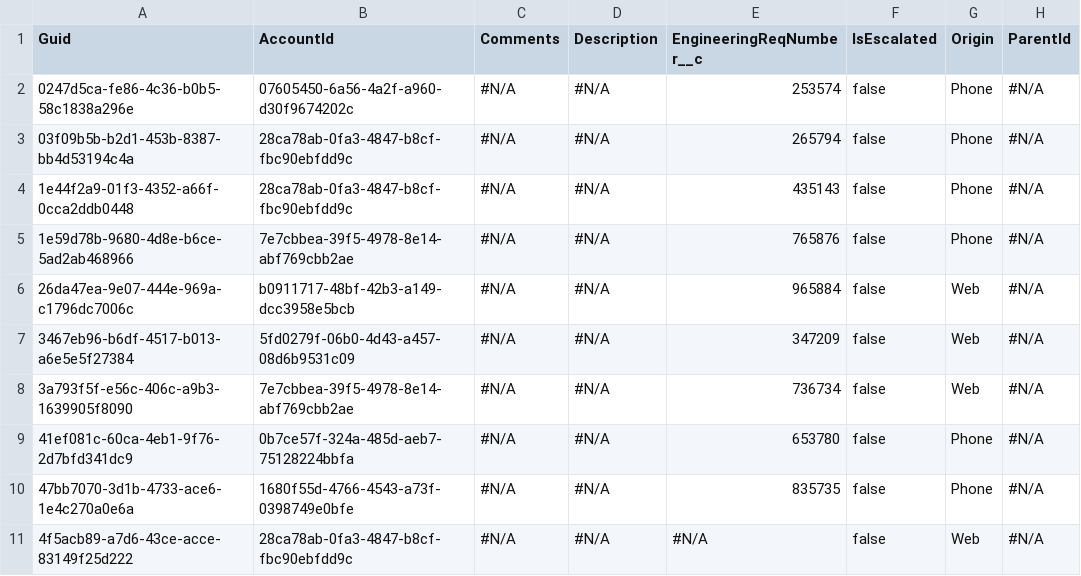
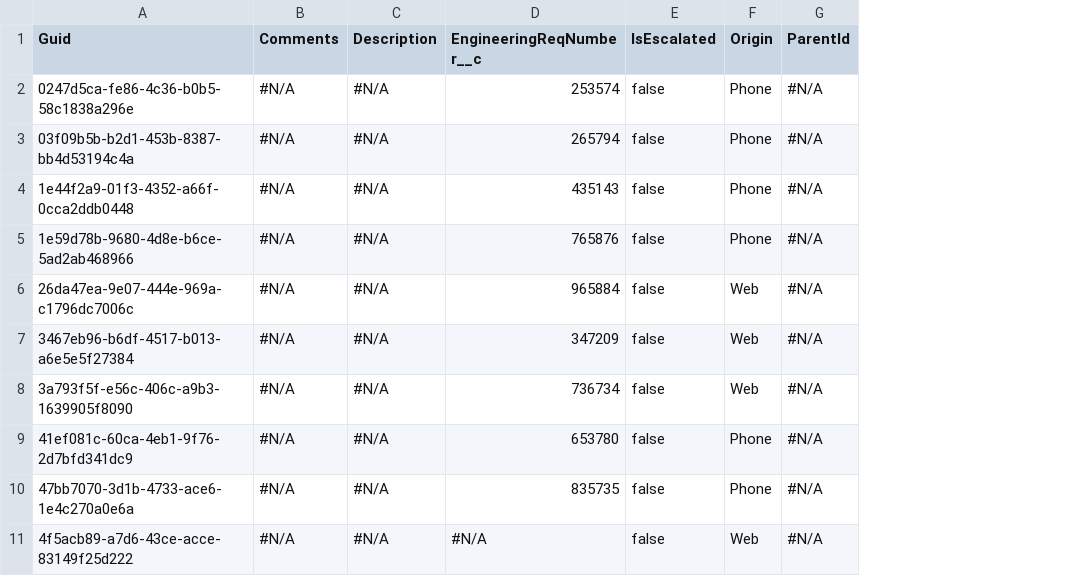
Before and after one commit to rzorzos/vcrafail, a CSV file: Case.csv, drawn as a sheet; only a part is shown; the diff names each change by its address in the sheet, - before the commit and + after, or states it on an @@ line.

Commit message:
test

```diff
--- a/Case.csv
+++ b/Case.csv
-column B (AccountId), rows 2-11: 07605450-6a56-4a2f-a960-d30f9674202c | 28ca78ab-0fa3-4847-b8cf-fbc90ebfdd9c | 28ca78ab-0fa3-4847-b8cf-fbc90ebfdd9c | 7e7cbbea-39f5-4978-8e14-abf769cbb2ae | b0911717-48bf-42b3-a149-dcc3958e5bcb | 5fd0279f-06b0-4d43-a457-08d6b9531c09 | 7e7cbbea-39f5-4978-8e14-abf769cbb2ae | 0b7ce57f-324a-485d-aeb7-75128224bbfa | 1680f55d-4766-4543-a73f-0398749e0bfe | 28ca78ab-0fa3-4847-b8cf-fbc90ebfdd9c
```
